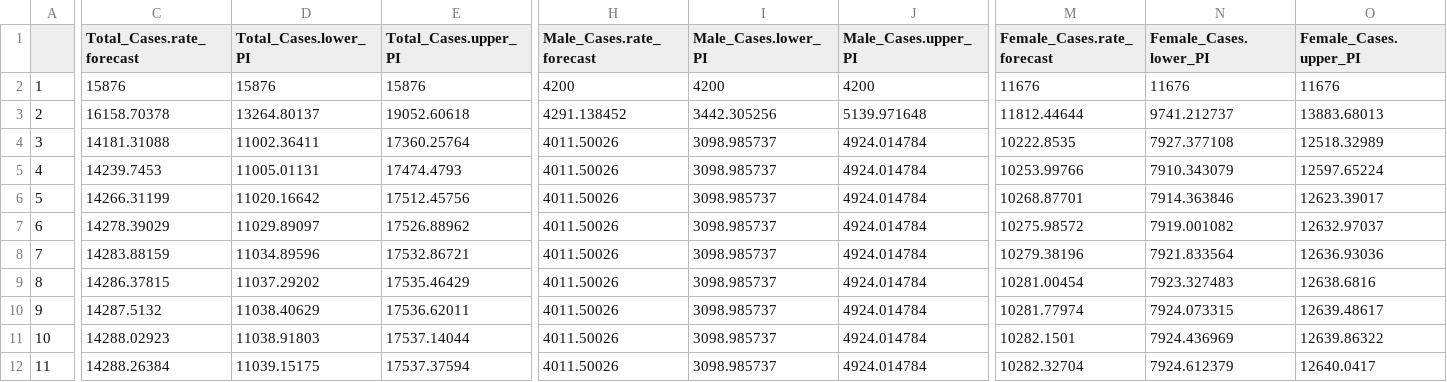
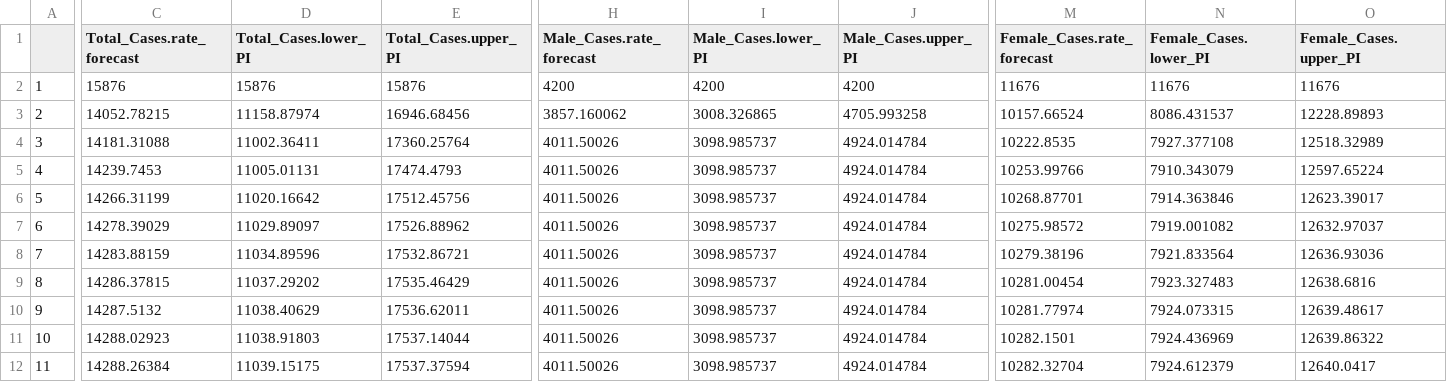
Before and after one commit to scan2030/SCAN-WP1-WP2-JS-Data-Visualization, a CSV file: SCAN- testing/Overall_Forecasts_2023_2032_prev.csv, drawn as a sheet; only a part is shown, gaps mark what is left out; the diff covers the shown part only; the diff names each change by its address in the sheet, - before the commit and + after, or states it on an @@ line.

```diff
--- a/SCAN- testing/Overall_Forecasts_2023_2032_prev.csv
+++ b/SCAN- testing/Overall_Forecasts_2023_2032_prev.csv
-C3 (Total_Cases.rate_forecast): 16158.70378
+C3 (Total_Cases.rate_forecast): 14052.78215
-D3 (Total_Cases.lower_PI): 13264.80137
+D3 (Total_Cases.lower_PI): 11158.87974
-E3 (Total_Cases.upper_PI): 19052.60618
+E3 (Total_Cases.upper_PI): 16946.68456
-H3 (Male_Cases.rate_forecast): 4291.138452
+H3 (Male_Cases.rate_forecast): 3857.160062
-I3 (Male_Cases.lower_PI): 3442.305256
+I3 (Male_Cases.lower_PI): 3008.326865
-J3 (Male_Cases.upper_PI): 5139.971648
+J3 (Male_Cases.upper_PI): 4705.993258
-M3 (Female_Cases.rate_forecast): 11812.44644
+M3 (Female_Cases.rate_forecast): 10157.66524
-N3 (Female_Cases.lower_PI): 9741.212737
+N3 (Female_Cases.lower_PI): 8086.431537
-O3 (Female_Cases.upper_PI): 13883.68013
+O3 (Female_Cases.upper_PI): 12228.89893
```
Also changed, not shown: 9 edited cells elsewhere in this file, SCAN- testing/Overall_Forecasts_2023_2032_inc.csv, SCAN-MDD/Overall_Forecasts_2023_2032_inc.csv, 1 other file.
